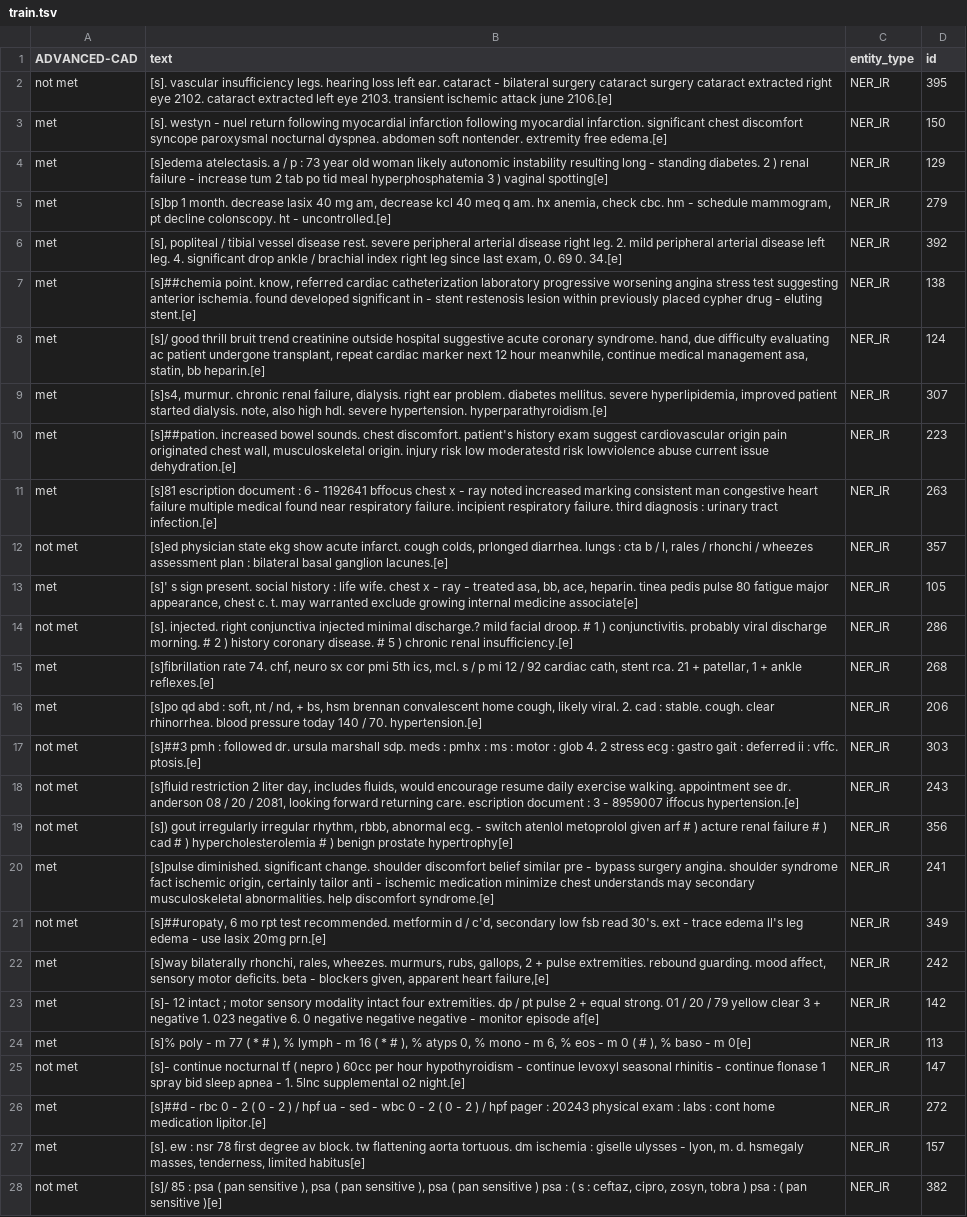
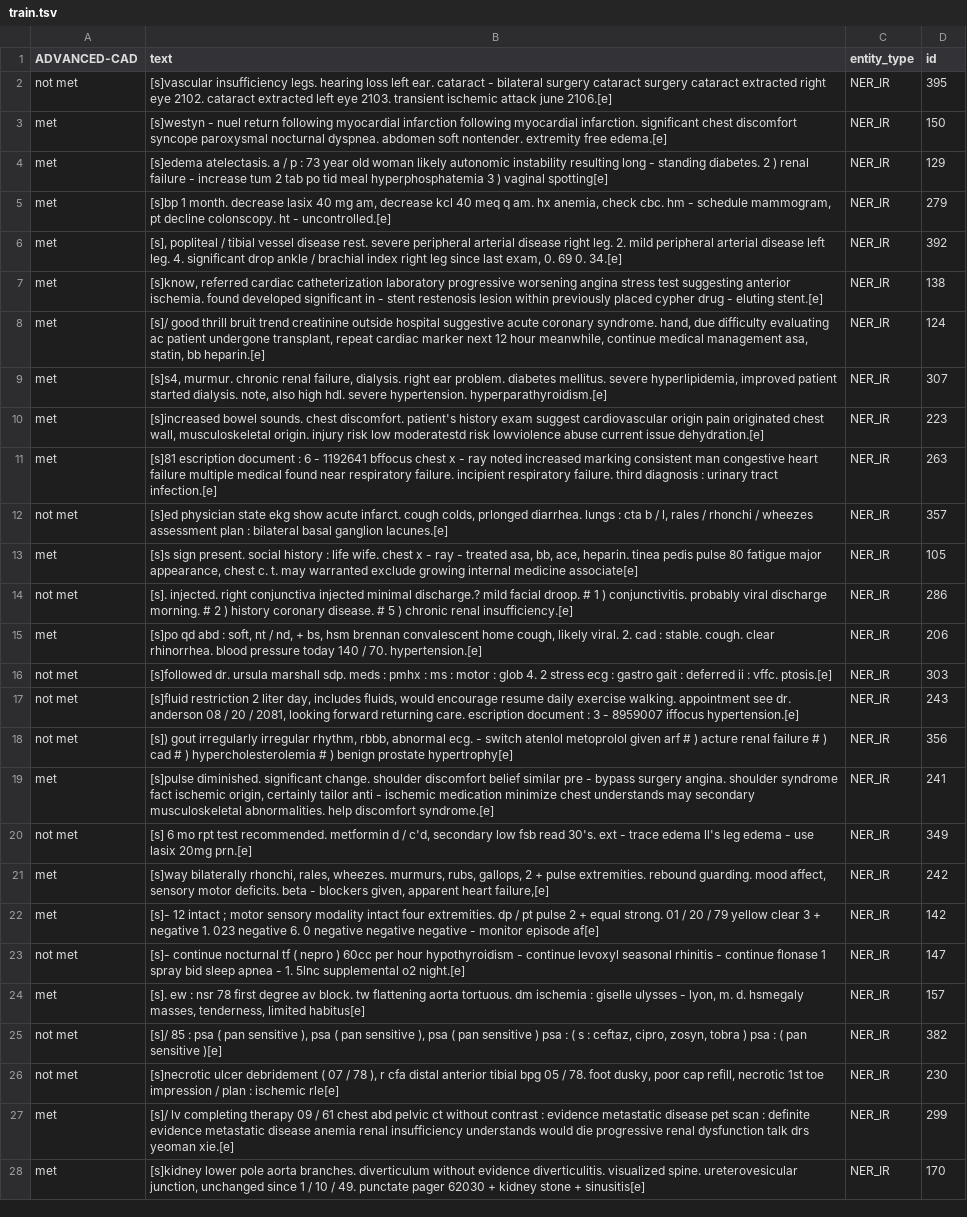
Before and after one commit to uf-hobi-informatics-lab/GatorTron-Prediction, a TSV file: sample_data/TA/train.tsv, drawn as a sheet; only a part is shown; the shorter side is filled out with more unchanged rows; removed rows and columns are numbered as before the commit, all else as after; the diff covers the shown part only; the diff names each change by its address in the sheet, - before the commit and + after, or states it on an @@ line.

```diff
--- a/sample_data/TA/train.tsv
+++ b/sample_data/TA/train.tsv
-B2 (text): [s]. vascular insufficiency legs.…
+B2 (text): [s]vascular insufficiency legs.…
-B3 (text): [s]. westyn - nuel…
+B3 (text): [s]westyn - nuel…
-B7 (text): [s]##chemia point. know, referred cardiac…
+B7 (text): [s]know, referred cardiac…
-B10 (text): [s]##pation. increased bowel sounds.…
+B10 (text): [s]increased bowel sounds.…
-B13 (text): [s]' s sign present.…
+B13 (text): [s]s sign present.…
-row 15: met | [s]fibrillation rate 74. chf, neuro sx cor pmi 5th ics, mcl. s / p mi 12 / 92 cardiac cath, stent rca. 21 + patellar, 1 + ankle reflexes.[e] | NER_IR | 268
-B16 (text): [s]##3 pmh : followed dr. ursula…
+B16 (text): [s]followed dr. ursula…
-B20 (text): [s]##uropaty, 6 mo…
+B20 (text): [s] 6 mo…
-row 24: met | [s]% poly - m 77 ( * # ), % lymph - m 16 ( * # ), % atyps 0, % mono - m 6, % eos - m 0 ( # ), % baso - m 0[e] | NER_IR | 113
-row 26: met | [s]##d - rbc 0 - 2 ( 0 - 2 ) / hpf ua - sed - wbc 0 - 2 ( 0 - 2 ) / hpf pager : 20243 physical exam : labs : cont home medication lipitor.[e] | NER_IR | 272
```
Also changed, not shown: 6 removed rows and 7 edited cells elsewhere in this file.
